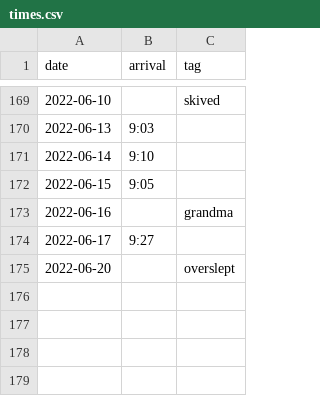
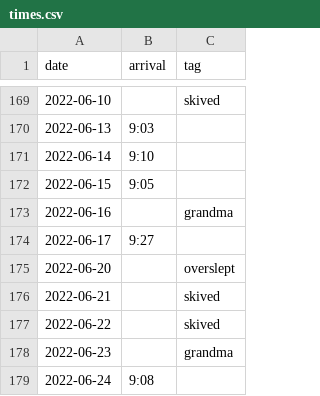
Before and after one commit to defgsus/kindergarten-times, a CSV file: times.csv, drawn as a sheet; only a part is shown, gaps mark what is left out; the diff names each change by its address in the sheet, - before the commit and + after, or states it on an @@ line.

Commit message:
i think it's actually a good sign that the average time does not change ;-)

```diff
--- a/times.csv
+++ b/times.csv
+row 176: 2022-06-21 |  | skived
+row 177: 2022-06-22 |  | skived
+row 178: 2022-06-23 |  | grandma
+row 179: 2022-06-24 | 9:08
```
Also changed, not shown: 1 other file.
